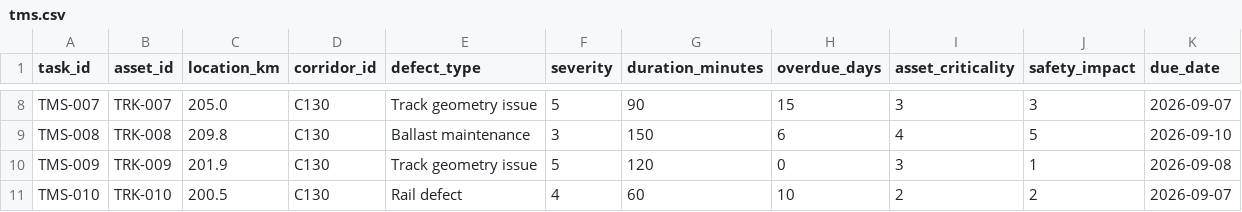
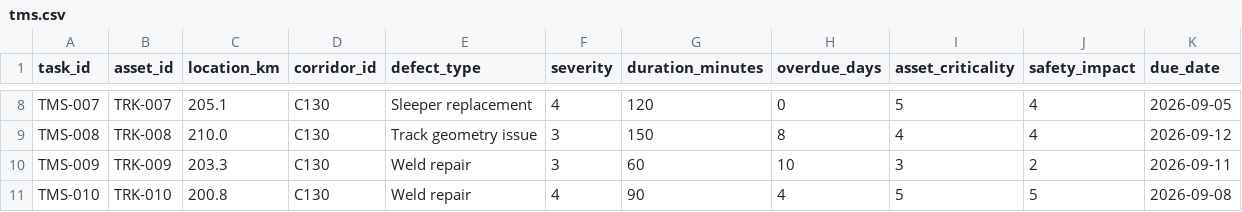
Before and after one commit to Yash-k-9/hydra-railway-block-planner, a CSV file: data/tms.csv, drawn as a sheet; only a part is shown, gaps mark what is left out; the diff covers the shown part only; the diff names each change by its address in the sheet, - before the commit and + after, or states it on an @@ line.

```diff
--- a/data/tms.csv
+++ b/data/tms.csv
-C8 (location_km): 205.0
+C8 (location_km): 205.1
-E8 (defect_type): Track geometry issue
+E8 (defect_type): Sleeper replacement
-F8 (severity): 5
+F8 (severity): 4
-G8 (duration_minutes): 90
+G8 (duration_minutes): 120
-H8 (overdue_days): 15
+H8 (overdue_days): 0
-I8 (asset_criticality): 3
+I8 (asset_criticality): 5
-J8 (safety_impact): 3
+J8 (safety_impact): 4
-K8 (due_date): 2026-09-07
+K8 (due_date): 2026-09-05
-C9 (location_km): 209.8
+C9 (location_km): 210.0
-E9 (defect_type): Ballast maintenance
+E9 (defect_type): Track geometry issue
-H9 (overdue_days): 6
+H9 (overdue_days): 8
-J9 (safety_impact): 5
+J9 (safety_impact): 4
-K9 (due_date): 2026-09-10
+K9 (due_date): 2026-09-12
-C10 (location_km): 201.9
+C10 (location_km): 203.3
-E10 (defect_type): Track geometry issue
+E10 (defect_type): Weld repair
-F10 (severity): 5
+F10 (severity): 3
-G10 (duration_minutes): 120
+G10 (duration_minutes): 60
-H10 (overdue_days): 0
+H10 (overdue_days): 10
-J10 (safety_impact): 1
+J10 (safety_impact): 2
-K10 (due_date): 2026-09-08
+K10 (due_date): 2026-09-11
-C11 (location_km): 200.5
+C11 (location_km): 200.8
-E11 (defect_type): Rail defect
+E11 (defect_type): Weld repair
-G11 (duration_minutes): 60
+G11 (duration_minutes): 90
-H11 (overdue_days): 10
+H11 (overdue_days): 4
-I11 (asset_criticality): 2
+I11 (asset_criticality): 5
-J11 (safety_impact): 2
+J11 (safety_impact): 5
-K11 (due_date): 2026-09-07
+K11 (due_date): 2026-09-08
```
Also changed, not shown: 147 edited cells elsewhere in this file, data/coa.csv, data/smms.csv, 9 other files.
